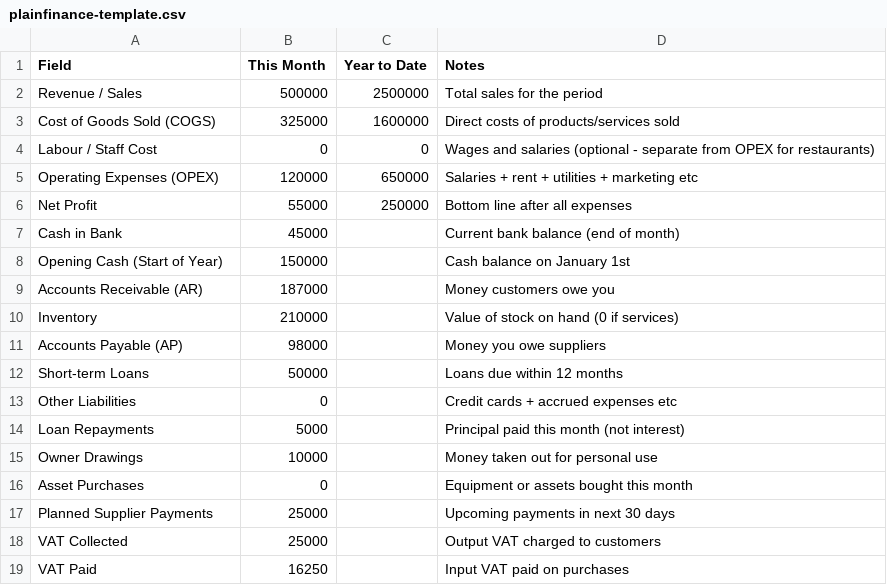
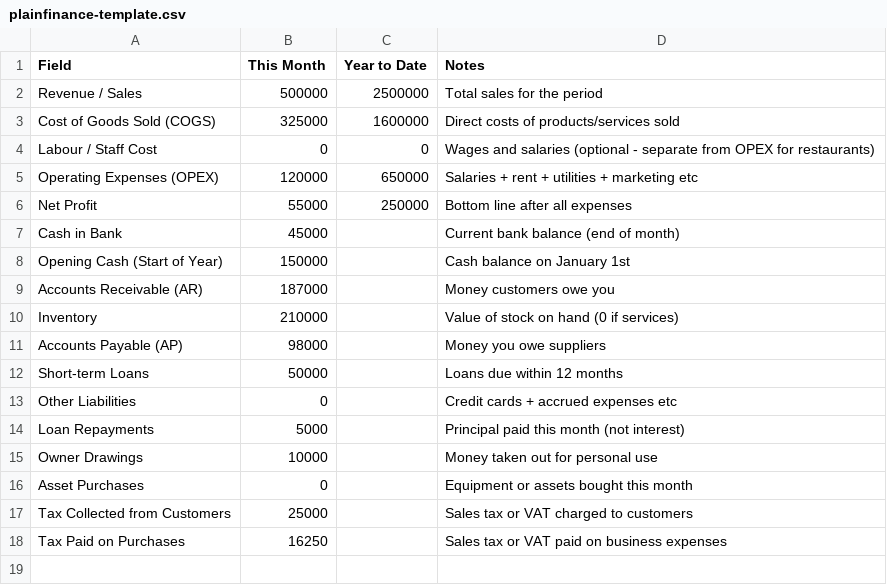
Before and after one commit to tayseermbabiker/plainfinance, a CSV file: site/templates/plainfinance-template.csv, drawn as a sheet.

```diff
--- a/site/templates/plainfinance-template.csv
+++ b/site/templates/plainfinance-template.csv
@@ -16,4 +16,3 @@ Owner Drawings,10000,,Money taken out for personal use
 Asset Purchases,0,,Equipment or assets bought this month
-Planned Supplier Payments,25000,,Upcoming payments in next 30 days
-VAT Collected,25000,,Output VAT charged to customers
-VAT Paid,16250,,Input VAT paid on purchases
+Tax Collected from Customers,25000,,Sales tax or VAT charged to customers
+Tax Paid on Purchases,16250,,Sales tax or VAT paid on business expenses
```
Also changed, not shown: templates/plainfinance-template.csv, 2 other files.
